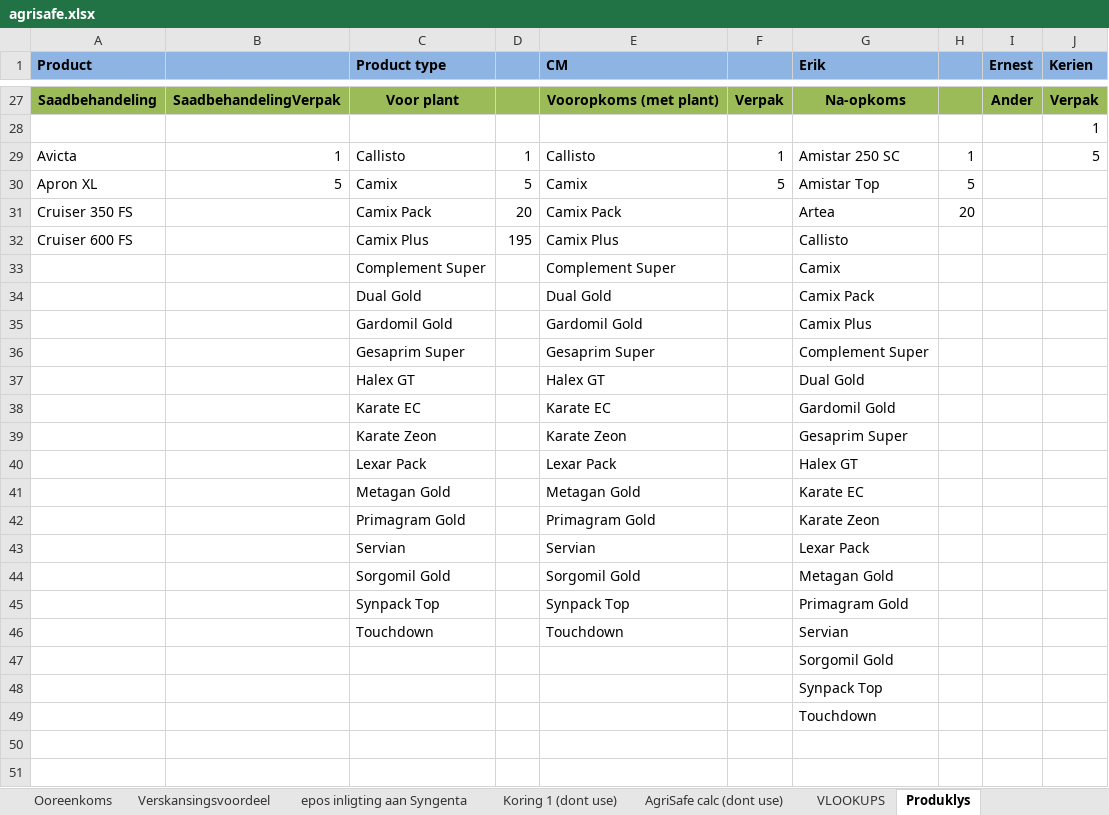
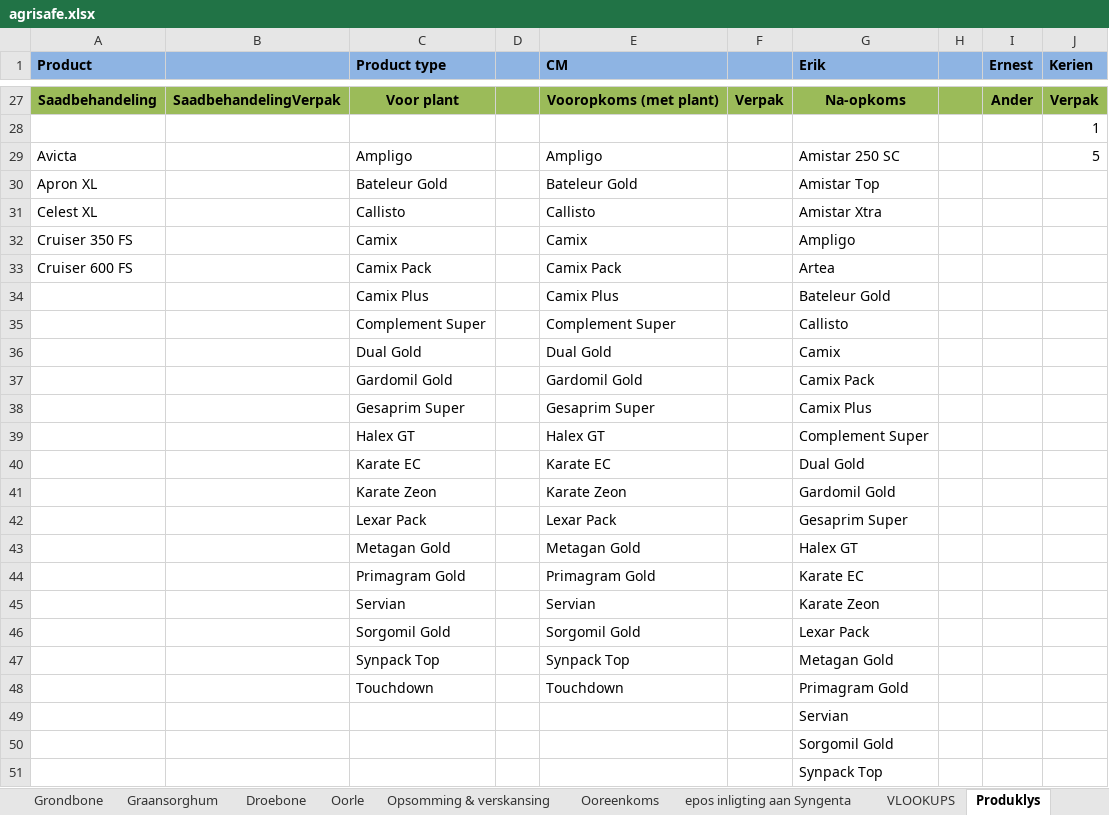
Before and after one commit to syntagm/phonegap, an Excel workbook: agrisafe.xlsx, sheet Produklys, drawn as a sheet; only a part is shown, gaps mark what is left out; the shorter side is filled out with more unchanged rows; values as stored, in another font and other column widths than the file's, no borders; removed rows and columns are numbered as before the commit, all else as after; the diff names each change by its address in the sheet, - before the commit and + after, or states it on an @@ line.

```diff
--- a/agrisafe.xlsx (sheet Produklys)
+++ b/agrisafe.xlsx (sheet Produklys)
-sheet tab: Verskansingsvoordeel
+sheet tab: Opsomming & verskansing
-sheet tab: Koring 1 (dont use)
-sheet tab: AgriSafe calc (dont use)
+sheet tab: Grondbone
+sheet tab: Graansorghum
+sheet tab: Droebone
+sheet tab: Oorle
@@ sheet tab order changed: Grondbone | Graansorghum | Droebone | Oorle | Opsomming & verskansing | Ooreenkoms | epos inligting aan Syngenta | VLOOKUPS | Produklys @@
-B29: 1
+B29: (empty)
-C29 (Product type): Callisto
+C29 (Product type): Ampligo
-D29: 1
+D29: (empty)
-E29 (CM): Callisto
+E29 (CM): Ampligo
-F29: 1
+F29: (empty)
-H29: 1
+H29: (empty)
-row 30: Apron XL | 5 | Camix | 5 | Camix | 5 | Amistar Top | 5
+row 30: Apron XL |  | Bateleur Gold |  | Bateleur Gold |  | Amistar Top
+row 31: Celest XL |  | Callisto |  | Callisto |  | Amistar Xtra
+row 32: Cruiser 350 FS |  | Camix |  | Camix |  | Ampligo
-A33 (Product): Cruiser 350 FS
+A33 (Product): Cruiser 600 FS
-D33: 20
+D33: (empty)
-H33: 20
+H33: (empty)
-row 32: Cruiser 600 FS |  | Camix Plus | 195 | Camix Plus |  | Callisto
+row 34:  |  | Camix Plus |  | Camix Plus |  | Bateleur Gold
-G35 (Erik): Camix
+G35 (Erik): Callisto
-G36 (Erik): Camix Pack
+G36 (Erik): Camix
-G37 (Erik): Camix Plus
+G37 (Erik): Camix Pack
-G38 (Erik): Complement Super
+G38 (Erik): Camix Plus
-G39 (Erik): Dual Gold
+G39 (Erik): Complement Super
-G40 (Erik): Gardomil Gold
+G40 (Erik): Dual Gold
-G41 (Erik): Gesaprim Super
+G41 (Erik): Gardomil Gold
-G42 (Erik): Halex GT
+G42 (Erik): Gesaprim Super
-G43 (Erik): Karate EC
+G43 (Erik): Halex GT
-G44 (Erik): Karate Zeon
+G44 (Erik): Karate EC
-G45 (Erik): Lexar Pack
+G45 (Erik): Karate Zeon
-G46 (Erik): Metagan Gold
+G46 (Erik): Lexar Pack
-G47 (Erik): Primagram Gold
+G47 (Erik): Metagan Gold
-G48 (Erik): Servian
+G48 (Erik): Primagram Gold
+row 49:  |  |  |  |  |  | Servian
```
Also changed, not shown: sheet VLOOKUPS, sheet Opsomming & verskansing, sheet Ooreenkoms, sheet Mielies, sheet Plaasinligting, other sheet tabs, formulas that keep their value, charts or pictures, 14 other files.
